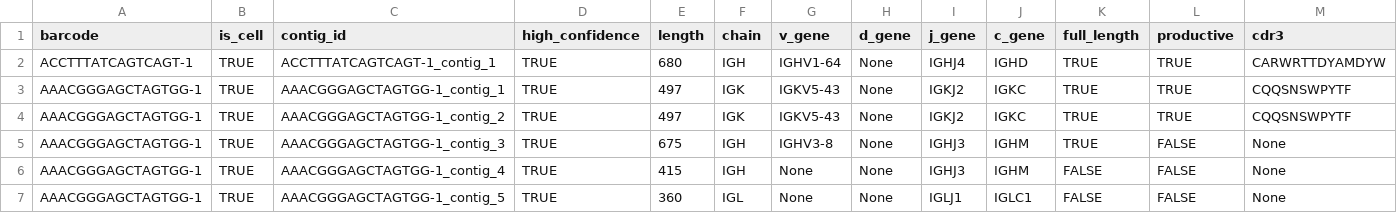
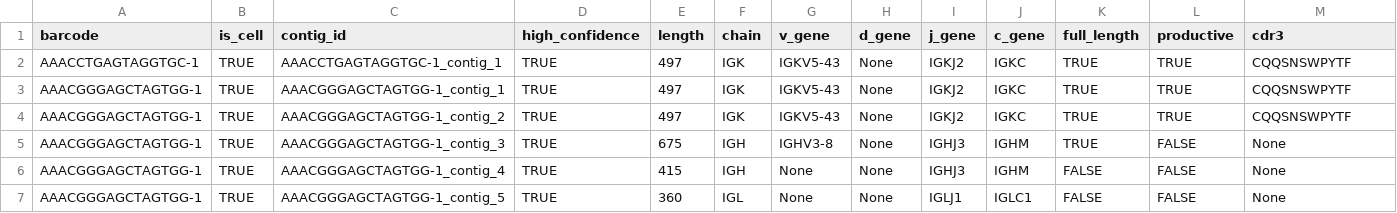
Before and after one commit to rnabioco/djvdj, a CSV file: inst/extdata/bad_bcr_1/outs/filtered_contig_annotations.csv, drawn as a sheet; only a part is shown; removed rows and columns are numbered as before the commit, all else as after; rows hold the shown columns only; the diff names each change by its address in the sheet, - before the commit and + after, or states it on an @@ line.

```diff
--- a/inst/extdata/bad_bcr_1/outs/filtered_contig_annotations.csv
+++ b/inst/extdata/bad_bcr_1/outs/filtered_contig_annotations.csv
-row 2: ACCTTTATCAGTCAGT-1 | TRUE | ACCTTTATCAGTCAGT-1_contig_1 | TRUE | 680 | IGH | IGHV1-64 | None | IGHJ4 | IGHD | TRUE | TRUE | CARWRTTDYAMDYW
+row 2: AAACCTGAGTAGGTGC-1 | TRUE | AAACCTGAGTAGGTGC-1_contig_1 | TRUE | 497 | IGK | IGKV5-43 | None | IGKJ2 | IGKC | TRUE | TRUE | CQQSNSWPYTF
```
Also changed, not shown: inst/extdata/bcr_1/outs/filtered_contig_annotations.csv, inst/extdata/tcr_1/outs/filtered_contig_annotations.csv, 9 other files.
